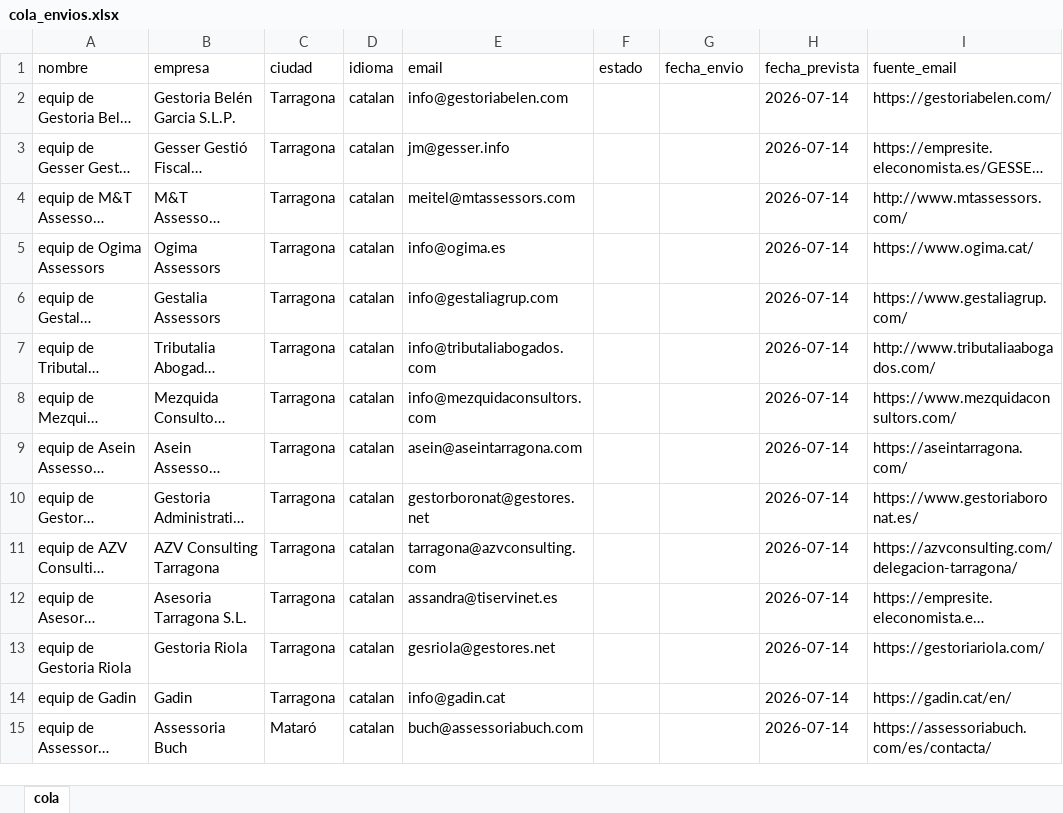
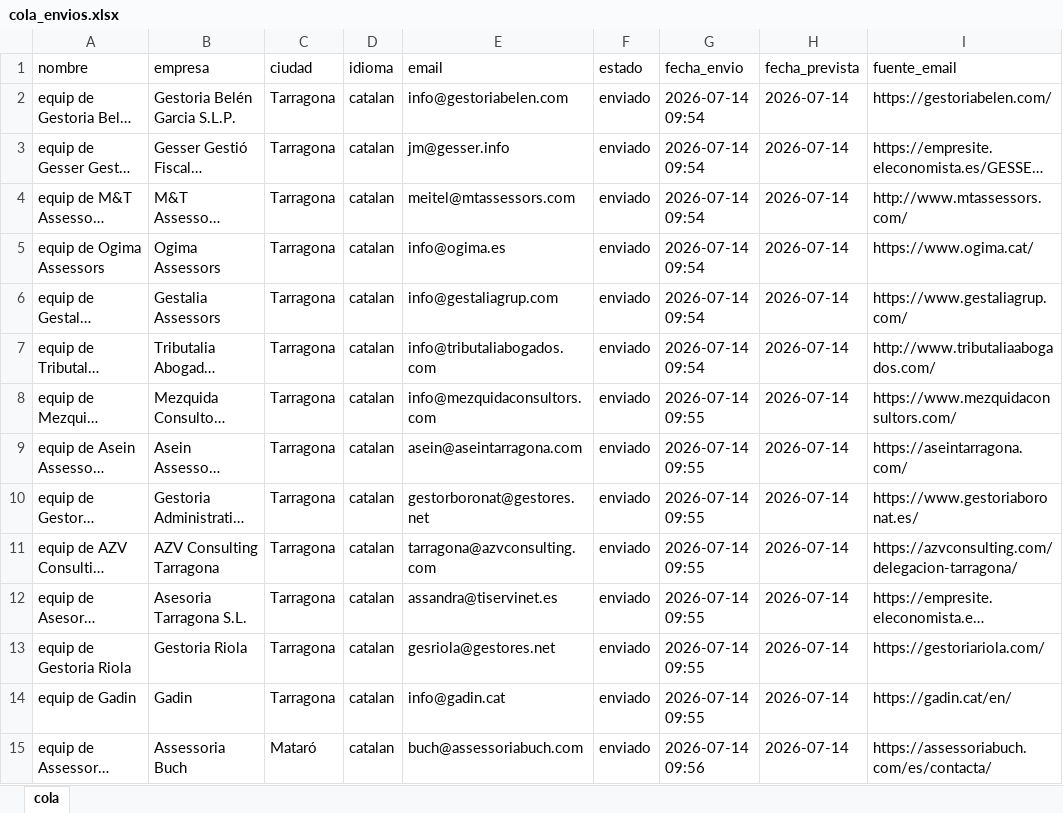
Before and after one commit to noesisstudio/Agencia-de-automatizaciones, an Excel workbook: Automatizacion Envio Masivo de Correos/cola_envios.xlsx, sheet cola, drawn as a sheet; only a part is shown; long unchanged cells end in …; values as stored, in another font and other column widths than the file's, no borders; the diff covers the shown part only; the diff names each change by its address in the sheet, - before the commit and + after, or states it on an @@ line.

```diff
--- a/Automatizacion Envio Masivo de Correos/cola_envios.xlsx (sheet cola)
+++ b/Automatizacion Envio Masivo de Correos/cola_envios.xlsx (sheet cola)
-F2:F15 (estado): (empty)
+F2:F15 (estado): enviado
-G2:G7 (fecha_envio): (empty)
+G2:G7 (fecha_envio): 2026-07-14 09:54
-G8:G14 (fecha_envio): (empty)
+G8:G14 (fecha_envio): 2026-07-14 09:55
-G15 (fecha_envio): (empty)
+G15 (fecha_envio): 2026-07-14 09:56
```
Also changed, not shown: 132 added rows and 124 edited cells elsewhere in this sheet, Automatizacion Envio Masivo de Correos/contactos_catalan_ronda2.xlsx, 14 other files.
